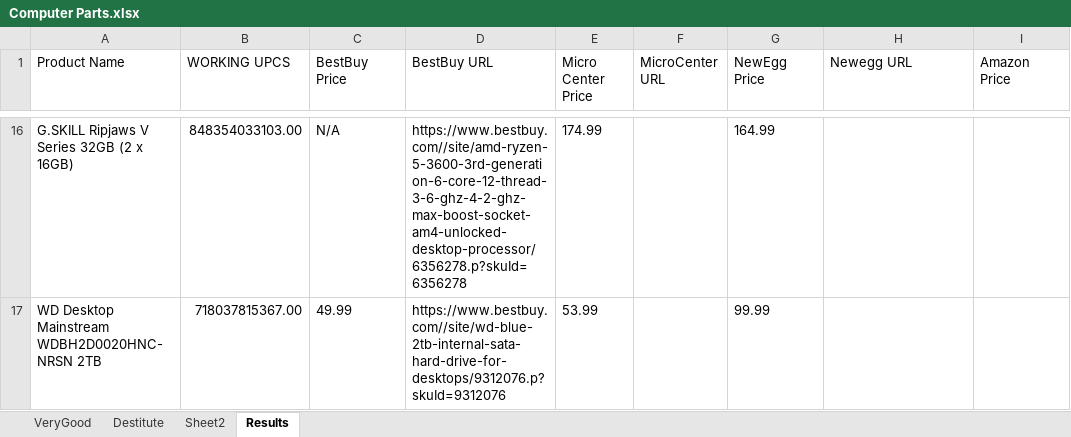
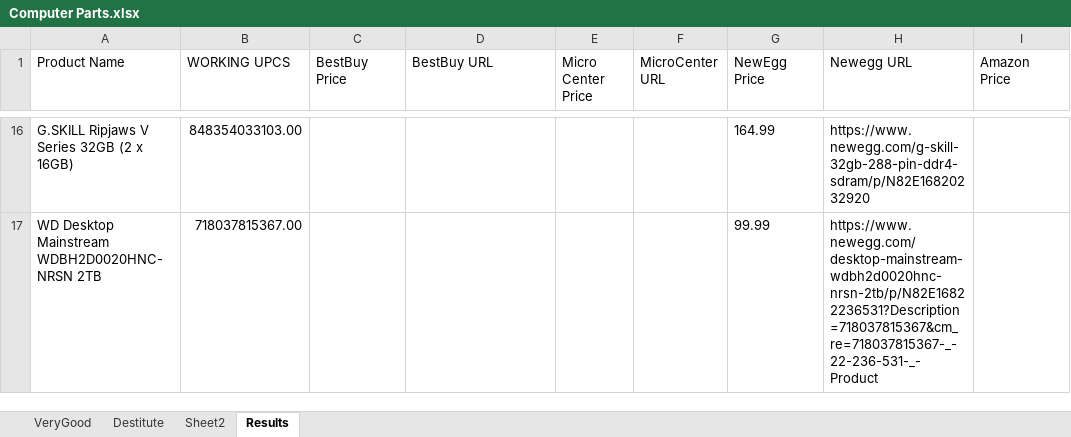
Before and after one commit to 210329-UTA-SH-UiPath/P2_Team_SSJN, an Excel workbook: Computer Parts.xlsx, sheet Results, drawn as a sheet; only a part is shown, gaps mark what is left out; values as stored, in another font and other column widths than the file's, no borders; the diff covers the shown part only; the diff names each change by its address in the sheet, - before the commit and + after, or states it on an @@ line.

Commit message:
improved newegg selectors

```diff
--- a/Computer Parts.xlsx (sheet Results)
+++ b/Computer Parts.xlsx (sheet Results)
-C16 (BestBuy Price): N/A
+C16 (BestBuy Price): (empty)
-D16 (BestBuy URL): https://www.bestbuy.com//site/amd-ryzen-5-3600-3rd-generation-6-core-12-thread-3-6-ghz-4-2-ghz-max-boost-socket-am4-unlocked-desktop-processor/6356278.p?skuId=6356278
+D16 (BestBuy URL): (empty)
-E16 (Micro Center Price): 174.99
+E16 (Micro Center Price): (empty)
-H16 (Newegg URL): (empty)
+H16 (Newegg URL): https://www.newegg.com/g-skill-32gb-288-pin-ddr4-sdram/p/N82E16820232920
-C17 (BestBuy Price): 49.99
+C17 (BestBuy Price): (empty)
-D17 (BestBuy URL): https://www.bestbuy.com//site/wd-blue-2tb-internal-sata-hard-drive-for-desktops/9312076.p?skuId=9312076
+D17 (BestBuy URL): (empty)
-E17 (Micro Center Price): 53.99
+E17 (Micro Center Price): (empty)
-H17 (Newegg URL): (empty)
+H17 (Newegg URL): https://www.newegg.com/desktop-mainstream-wdbh2d0020hnc-nrsn-2tb/p/N82E16822236531?Description=718037815367&cm_re=718037815367-_-22-236-531-_-Product
```
Also changed, not shown: 61 edited cells and cell formats elsewhere in this sheet, 4 other files.
